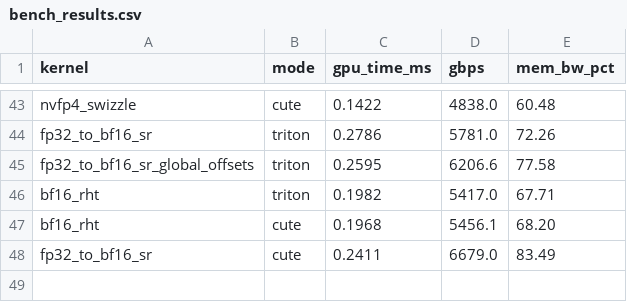
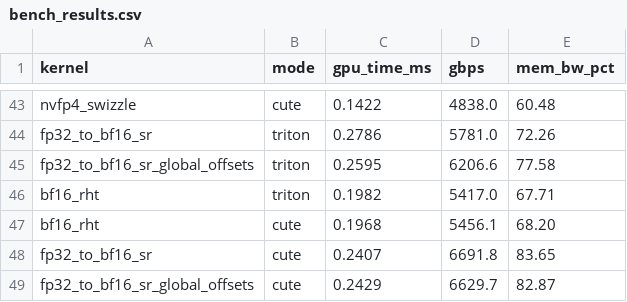
Before and after one commit to vkuzo/quant_cast_bench, a CSV file: benchmarks/bench_results.csv, drawn as a sheet; only a part is shown, gaps mark what is left out.

Commit message:
more cute SR
Summary:

Test Plan:

```diff
--- a/benchmarks/bench_results.csv
+++ b/benchmarks/bench_results.csv
@@ -47,2 +47,3 @@ bf16_rht,triton,0.1982,5417.0,67.71
 bf16_rht,cute,0.1968,5456.1,68.20
-fp32_to_bf16_sr,cute,0.2411,6679.0,83.49
+fp32_to_bf16_sr,cute,0.2407,6691.8,83.65
+fp32_to_bf16_sr_global_offsets,cute,0.2429,6629.7,82.87
```
Also changed, not shown: 4 other files.
